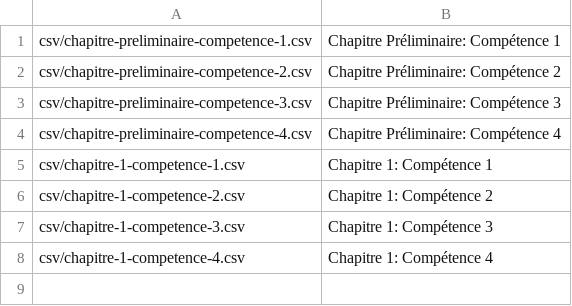
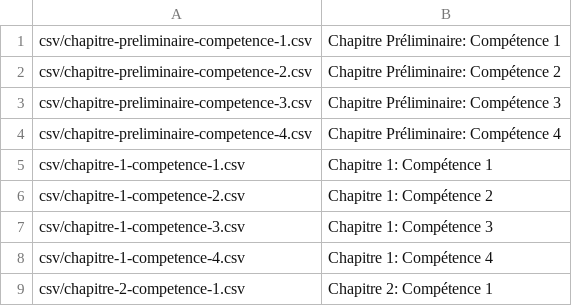
Before and after one commit to feller-kristina/AutomatedExamples, a CSV file: index.csv, drawn as a sheet.

```diff
--- a/index.csv
+++ b/index.csv
@@ -8 +8,2 @@ csv/chapitre-1-competence-3.csv;Chapitre 1: Compétence 3
 csv/chapitre-1-competence-4.csv;Chapitre 1: Compétence 4
+csv/chapitre-2-competence-1.csv;Chapitre 2: Compétence 1
```
Also changed, not shown: 1 other file.
